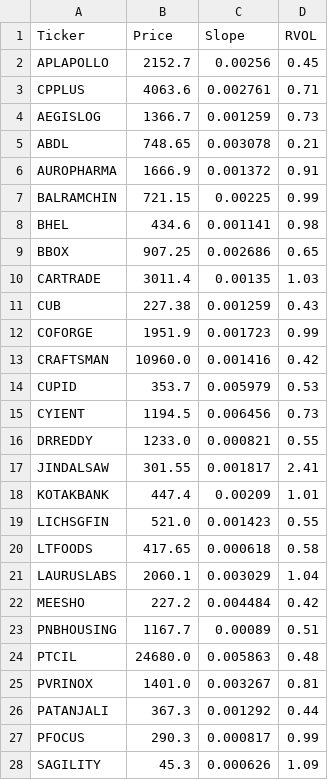
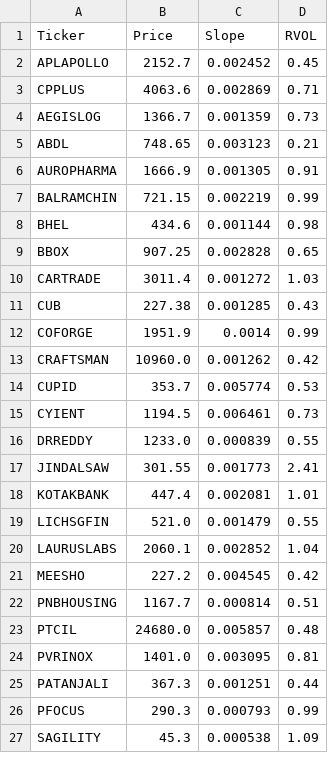
Before and after one commit to akshatsirohiya-arch/india-momentum, a CSV file: daily_watchlist.csv, drawn as a sheet; only a part is shown; the diff covers the shown part only.

Commit message:
Full Market Scan Mon Oct 19 19:10:14 UTC 2026

```diff
--- a/daily_watchlist.csv
+++ b/daily_watchlist.csv
@@ -1,28 +1,27 @@
 Ticker,Price,Slope,RVOL
-APLAPOLLO,2152.7,0.00256,0.45
-CPPLUS,4063.6,0.002761,0.71
-AEGISLOG,1366.7,0.001259,0.73
-ABDL,748.65,0.003078,0.21
-AUROPHARMA,1666.9,0.001372,0.91
-BALRAMCHIN,721.15,0.00225,0.99
-BHEL,434.6,0.001141,0.98
-BBOX,907.25,0.002686,0.65
-CARTRADE,3011.4,0.00135,1.03
-CUB,227.38,0.001259,0.43
-COFORGE,1951.9,0.001723,0.99
-CRAFTSMAN,10960.0,0.001416,0.42
-CUPID,353.7,0.005979,0.53
-CYIENT,1194.5,0.006456,0.73
-DRREDDY,1233.0,0.000821,0.55
-JINDALSAW,301.55,0.001817,2.41
-KOTAKBANK,447.4,0.00209,1.01
-LICHSGFIN,521.0,0.001423,0.55
-LTFOODS,417.65,0.000618,0.58
-LAURUSLABS,2060.1,0.003029,1.04
-MEESHO,227.2,0.004484,0.42
-PNBHOUSING,1167.7,0.00089,0.51
-PTCIL,24680.0,0.005863,0.48
-PVRINOX,1401.0,0.003267,0.81
-PATANJALI,367.3,0.001292,0.44
-PFOCUS,290.3,0.000817,0.99
-SAGILITY,45.3,0.000626,1.09
+APLAPOLLO,2152.7,0.002452,0.45
+CPPLUS,4063.6,0.002869,0.71
+AEGISLOG,1366.7,0.001359,0.73
+ABDL,748.65,0.003123,0.21
+AUROPHARMA,1666.9,0.001305,0.91
+BALRAMCHIN,721.15,0.002219,0.99
+BHEL,434.6,0.001144,0.98
+BBOX,907.25,0.002828,0.65
+CARTRADE,3011.4,0.001272,1.03
+CUB,227.38,0.001285,0.43
+COFORGE,1951.9,0.0014,0.99
+CRAFTSMAN,10960.0,0.001262,0.42
+CUPID,353.7,0.005774,0.53
+CYIENT,1194.5,0.006461,0.73
+DRREDDY,1233.0,0.000839,0.55
+JINDALSAW,301.55,0.001773,2.41
+KOTAKBANK,447.4,0.002081,1.01
+LICHSGFIN,521.0,0.001479,0.55
+LAURUSLABS,2060.1,0.002852,1.04
+MEESHO,227.2,0.004545,0.42
+PNBHOUSING,1167.7,0.000814,0.51
+PTCIL,24680.0,0.005857,0.48
+PVRINOX,1401.0,0.003095,0.81
+PATANJALI,367.3,0.001251,0.44
+PFOCUS,290.3,0.000793,0.99
+SAGILITY,45.3,0.000538,1.09
```
Also changed, not shown: 4 edited cells elsewhere in this file.
